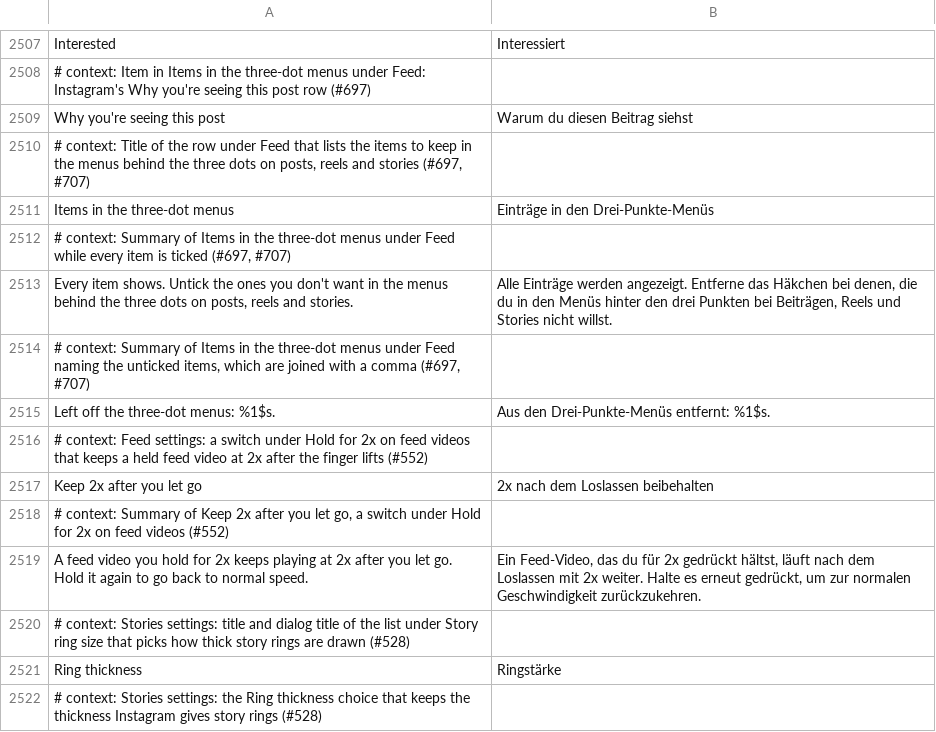
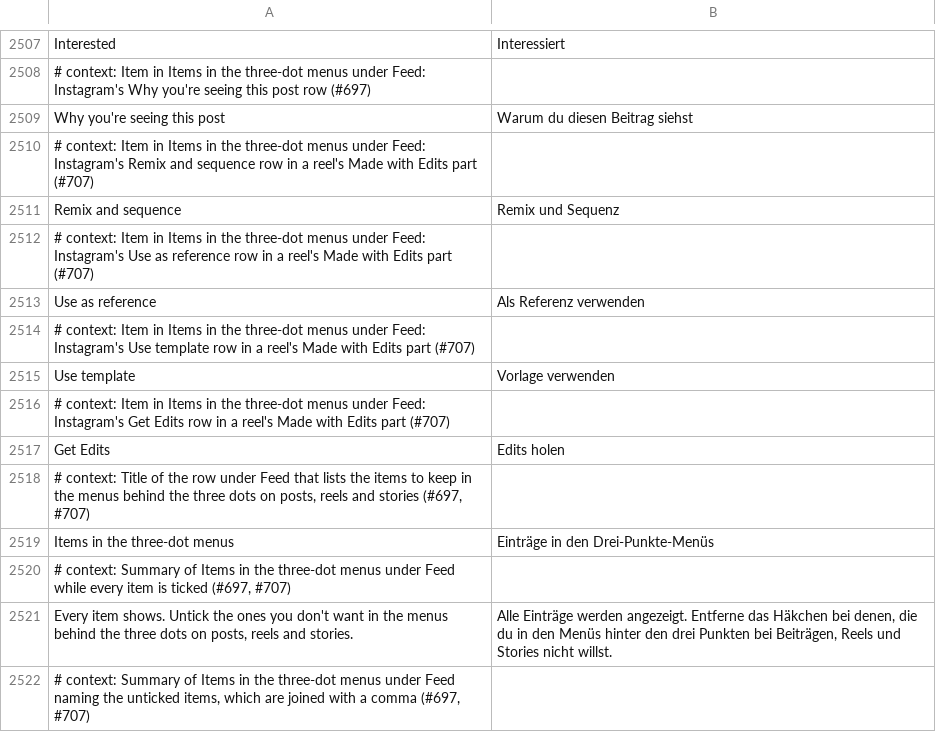
Before and after one commit to SysAdminDoc/HushGram, a TSV file: extensions/shared/library/src/main/l10n/de.tsv, drawn as a sheet; only a part is shown, gaps mark what is left out; the shorter side is filled out with more unchanged rows.

```diff
--- a/extensions/shared/library/src/main/l10n/de.tsv
+++ b/extensions/shared/library/src/main/l10n/de.tsv
@@ -2509,2 +2509,10 @@ Interested	Interessiert
 Why you're seeing this post	Warum du diesen Beitrag siehst
+# context: Item in Items in the three-dot menus under Feed: Instagram's Remix and sequence row in a reel's Made with Edits part (#707)
+Remix and sequence	Remix und Sequenz
+# context: Item in Items in the three-dot menus under Feed: Instagram's Use as reference row in a reel's Made with Edits part (#707)
+Use as reference	Als Referenz verwenden
+# context: Item in Items in the three-dot menus under Feed: Instagram's Use template row in a reel's Made with Edits part (#707)
+Use template	Vorlage verwenden
+# context: Item in Items in the three-dot menus under Feed: Instagram's Get Edits row in a reel's Made with Edits part (#707)
+Get Edits	Edits holen
 # context: Title of the row under Feed that lists the items to keep in the menus behind the three dots on posts, reels and stories (#697, #707)
```
Also changed, not shown: extensions/shared/library/src/main/l10n/es.tsv, extensions/shared/library/src/main/l10n/in.tsv, 19 other files.
